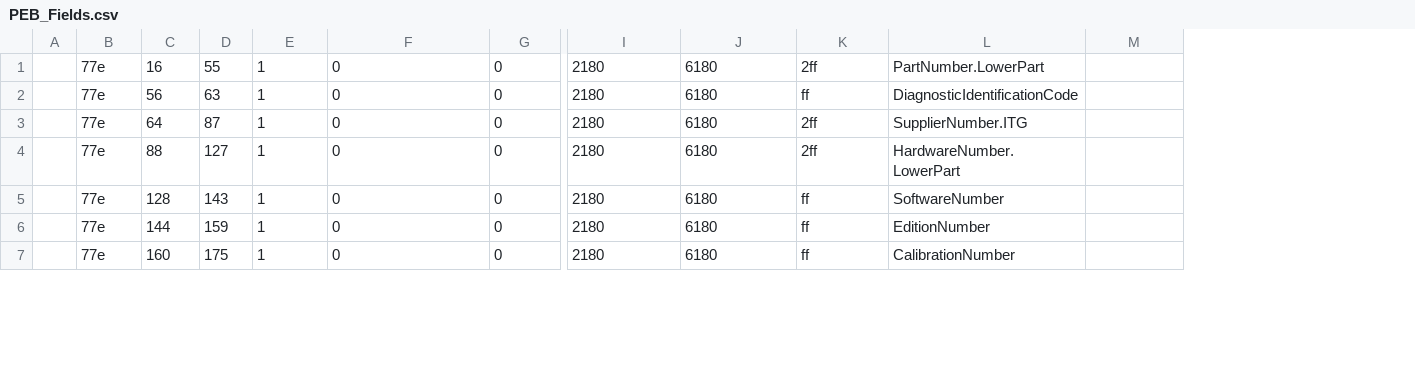
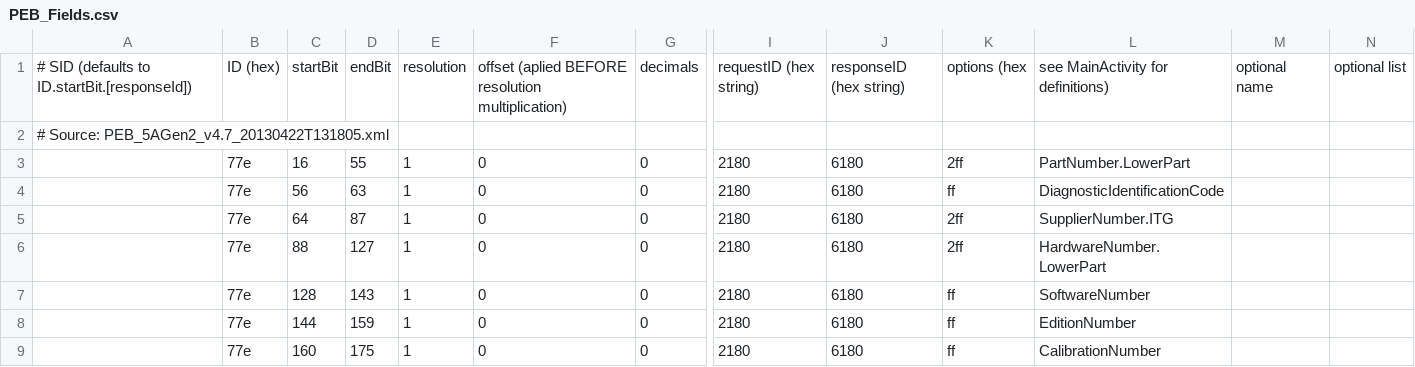
Before and after one commit to fesch/CanZE, a CSV file: app/src/main/assets/PEB_Fields.csv, drawn as a sheet; only a part is shown, gaps mark what is left out; removed rows and columns are numbered as before the commit, all else as after; rows hold the shown columns only; the diff names each change by its address in the sheet, - before the commit and + after, or states it on an @@ line.

Commit message:
Added documentation headers to _Fields csv files

```diff
--- a/app/src/main/assets/PEB_Fields.csv
+++ b/app/src/main/assets/PEB_Fields.csv
-column A, empty
+column A, empty
+column N, empty
+row 1: # SID (defaults to ID.startBit.[responseId]) | ID (hex) | startBit | endBit | resolution | offset (aplied BEFORE resolution multiplication) | decimals | requestID (hex string) | responseID (hex string) | options (hex | see MainActivity for definitions) | optional name | optional list
+row 2: # Source: PEB_5AGen2_v4.7_20130422T131805.xml
```
Also changed, not shown: app/src/main/assets/CLUSTER_Fields.csv, app/src/main/assets/EPS_Fields.csv, 9 other files.
